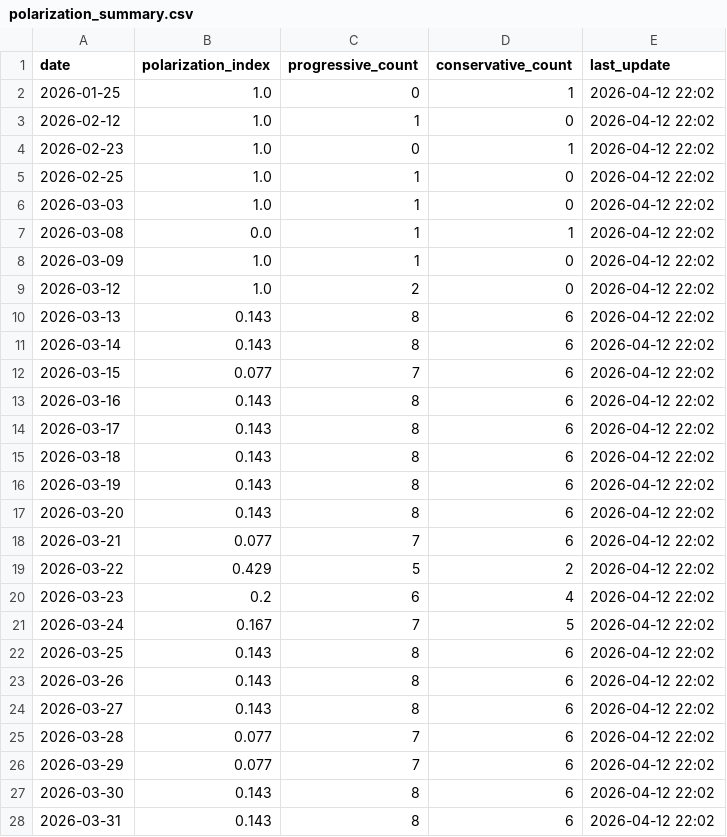
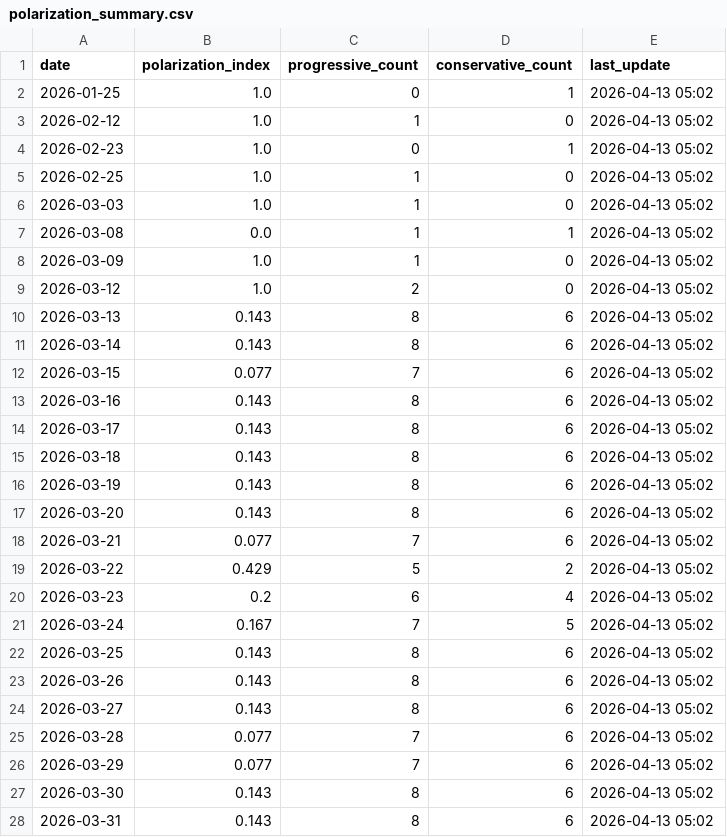
Before and after one commit to mcasrom/SIEG-Politica-Nacional-, a CSV file: data/export/nr/polarization_summary.csv, drawn as a sheet; only a part is shown; the diff covers the shown part only.

```diff
--- a/data/export/nr/polarization_summary.csv
+++ b/data/export/nr/polarization_summary.csv
@@ -1,28 +1,28 @@
 date,polarization_index,progressive_count,conservative_count,last_update
-2026-01-25,1.0,0,1,2026-04-12 22:02
-2026-02-12,1.0,1,0,2026-04-12 22:02
-2026-02-23,1.0,0,1,2026-04-12 22:02
-2026-02-25,1.0,1,0,2026-04-12 22:02
-2026-03-03,1.0,1,0,2026-04-12 22:02
-2026-03-08,0.0,1,1,2026-04-12 22:02
-2026-03-09,1.0,1,0,2026-04-12 22:02
-2026-03-12,1.0,2,0,2026-04-12 22:02
-2026-03-13,0.143,8,6,2026-04-12 22:02
-2026-03-14,0.143,8,6,2026-04-12 22:02
-2026-03-15,0.077,7,6,2026-04-12 22:02
-2026-03-16,0.143,8,6,2026-04-12 22:02
-2026-03-17,0.143,8,6,2026-04-12 22:02
-2026-03-18,0.143,8,6,2026-04-12 22:02
-2026-03-19,0.143,8,6,2026-04-12 22:02
-2026-03-20,0.143,8,6,2026-04-12 22:02
-2026-03-21,0.077,7,6,2026-04-12 22:02
-2026-03-22,0.429,5,2,2026-04-12 22:02
-2026-03-23,0.2,6,4,2026-04-12 22:02
-2026-03-24,0.167,7,5,2026-04-12 22:02
-2026-03-25,0.143,8,6,2026-04-12 22:02
-2026-03-26,0.143,8,6,2026-04-12 22:02
-2026-03-27,0.143,8,6,2026-04-12 22:02
-2026-03-28,0.077,7,6,2026-04-12 22:02
-2026-03-29,0.077,7,6,2026-04-12 22:02
-2026-03-30,0.143,8,6,2026-04-12 22:02
-2026-03-31,0.143,8,6,2026-04-12 22:02
+2026-01-25,1.0,0,1,2026-04-13 05:02
+2026-02-12,1.0,1,0,2026-04-13 05:02
+2026-02-23,1.0,0,1,2026-04-13 05:02
+2026-02-25,1.0,1,0,2026-04-13 05:02
+2026-03-03,1.0,1,0,2026-04-13 05:02
+2026-03-08,0.0,1,1,2026-04-13 05:02
+2026-03-09,1.0,1,0,2026-04-13 05:02
+2026-03-12,1.0,2,0,2026-04-13 05:02
+2026-03-13,0.143,8,6,2026-04-13 05:02
+2026-03-14,0.143,8,6,2026-04-13 05:02
+2026-03-15,0.077,7,6,2026-04-13 05:02
+2026-03-16,0.143,8,6,2026-04-13 05:02
+2026-03-17,0.143,8,6,2026-04-13 05:02
+2026-03-18,0.143,8,6,2026-04-13 05:02
+2026-03-19,0.143,8,6,2026-04-13 05:02
+2026-03-20,0.143,8,6,2026-04-13 05:02
+2026-03-21,0.077,7,6,2026-04-13 05:02
+2026-03-22,0.429,5,2,2026-04-13 05:02
+2026-03-23,0.2,6,4,2026-04-13 05:02
+2026-03-24,0.167,7,5,2026-04-13 05:02
+2026-03-25,0.143,8,6,2026-04-13 05:02
+2026-03-26,0.143,8,6,2026-04-13 05:02
+2026-03-27,0.143,8,6,2026-04-13 05:02
+2026-03-28,0.077,7,6,2026-04-13 05:02
+2026-03-29,0.077,7,6,2026-04-13 05:02
+2026-03-30,0.143,8,6,2026-04-13 05:02
+2026-03-31,0.143,8,6,2026-04-13 05:02
```
Also changed, not shown: 1 added row and 12 edited cells elsewhere in this file, data/export/nr/coordination_alerts.csv, data/export/nr/disinfo_alerts.csv, 7 other files.
